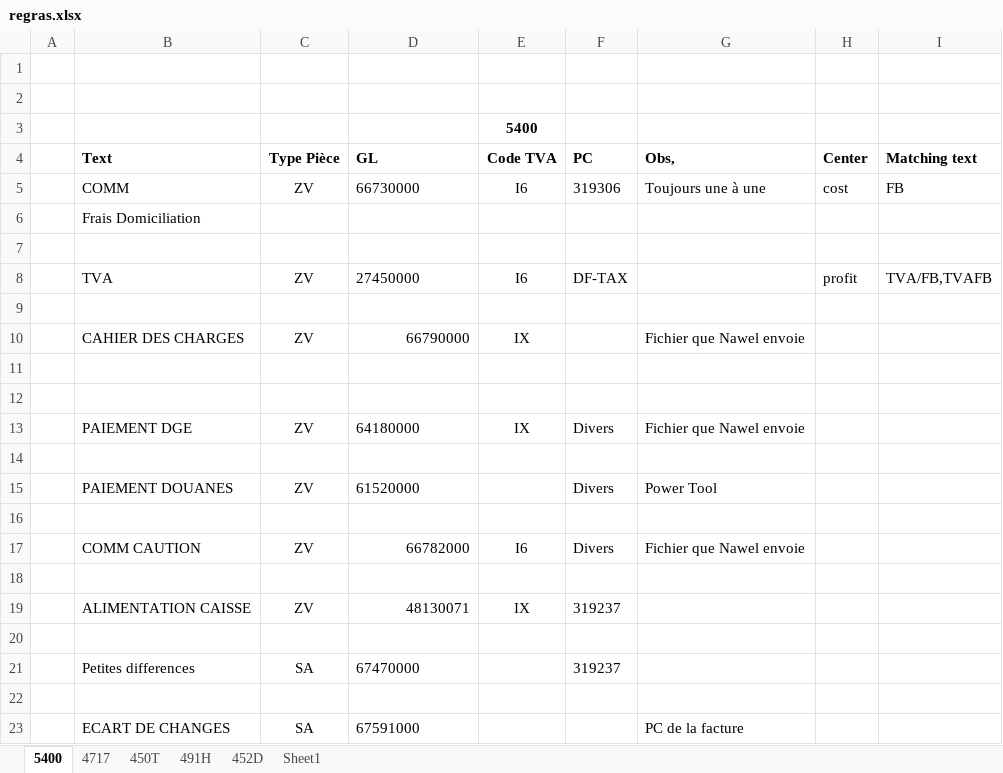
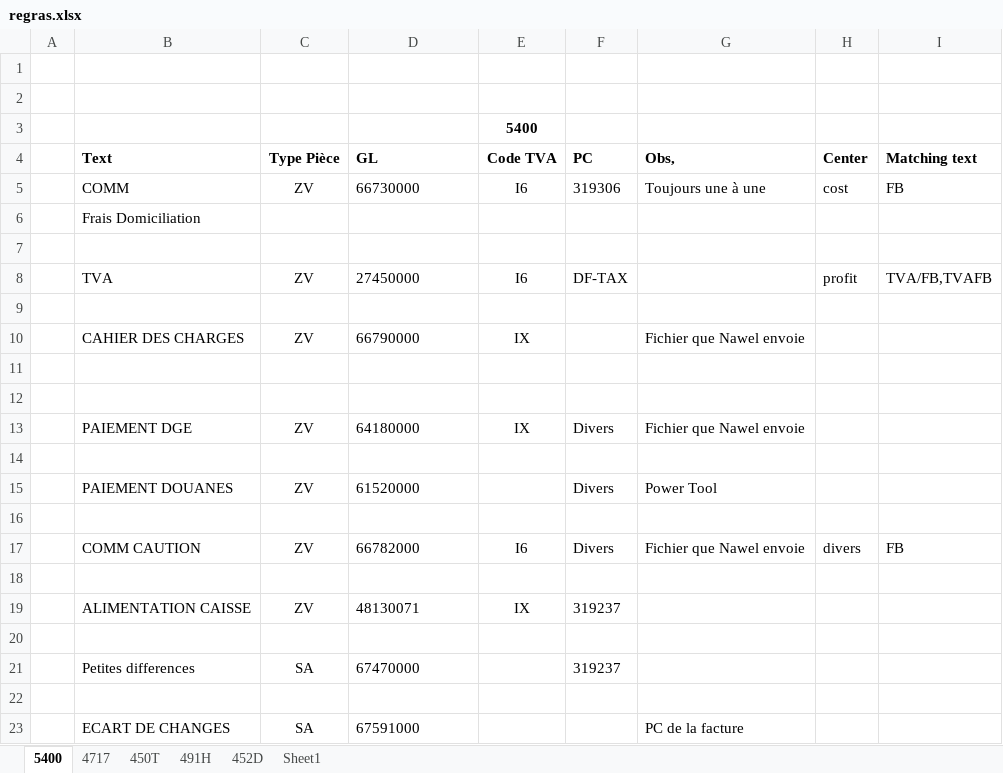
Before and after one commit to johny-mdl/contabilidade, an Excel workbook: regras.xlsx, sheet 5400, drawn as a sheet; values as stored, in another font and other column widths than the file's, no borders; the diff names each change by its address in the sheet, - before the commit and + after, or states it on an @@ line.

```diff
--- a/regras.xlsx (sheet 5400)
+++ b/regras.xlsx (sheet 5400)
-D10 alignment: right
+D10 alignment: left
-D17 alignment: right
+D17 alignment: left
-H17 (Center): (empty)
+H17 (Center): divers
-I17 (Matching text): (empty)
+I17 (Matching text): FB
-D19 alignment: right
+D19 alignment: left
```
Also changed, not shown: COMM_CAUTION.xlsx, 21 other files.
